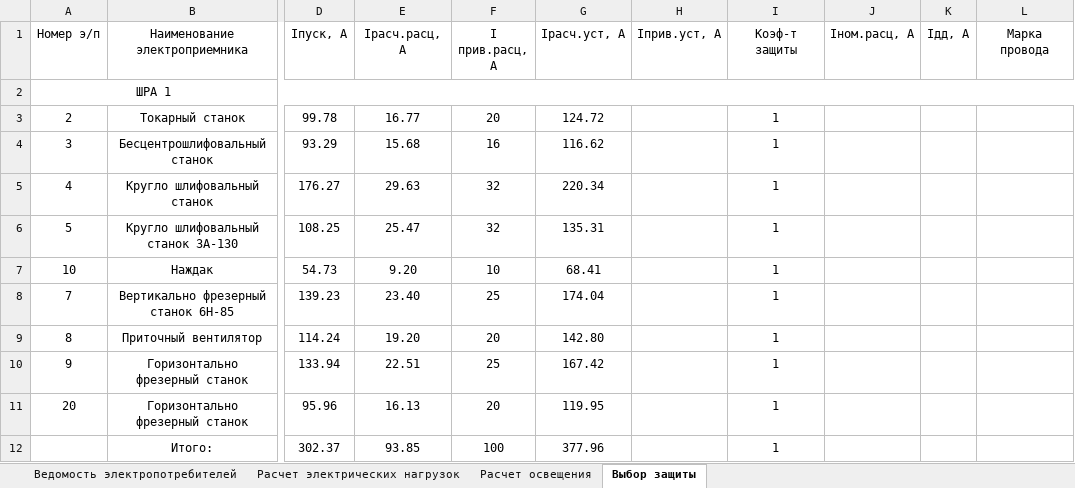
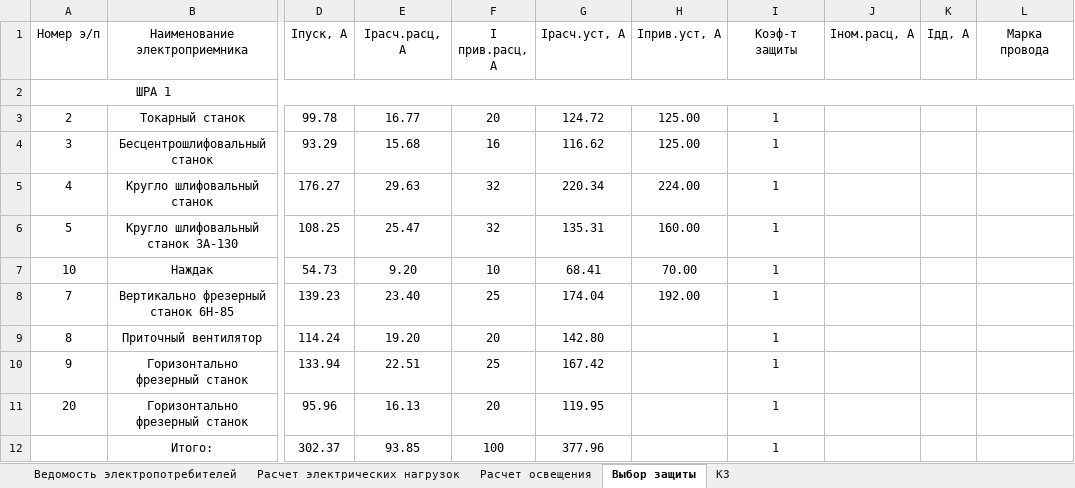
Before and after one commit to SergeyBurlakov49/Java-English-Study, an Excel workbook: курсач медведь.xlsx, sheet Выбор защиты, drawn as a sheet; only a part is shown, gaps mark what is left out; values as stored, in another font and other column widths than the file's, no borders; the diff names each change by its address in the sheet, - before the commit and + after, or states it on an @@ line.

```diff
--- a/курсач медведь.xlsx (sheet Выбор защиты)
+++ b/курсач медведь.xlsx (sheet Выбор защиты)
+sheet tab: КЗ
-H3:H4 (Iприв.уст, А): (empty)
+H3:H4 (Iприв.уст, А): 125.00
-H5 (Iприв.уст, А): (empty)
+H5 (Iприв.уст, А): 224.00
-H6 (Iприв.уст, А): (empty)
+H6 (Iприв.уст, А): 160.00
-H7 (Iприв.уст, А): (empty)
+H7 (Iприв.уст, А): 70.00
-H8 (Iприв.уст, А): (empty)
+H8 (Iприв.уст, А): 192.00
```
Also changed, not shown: 8 other files.
